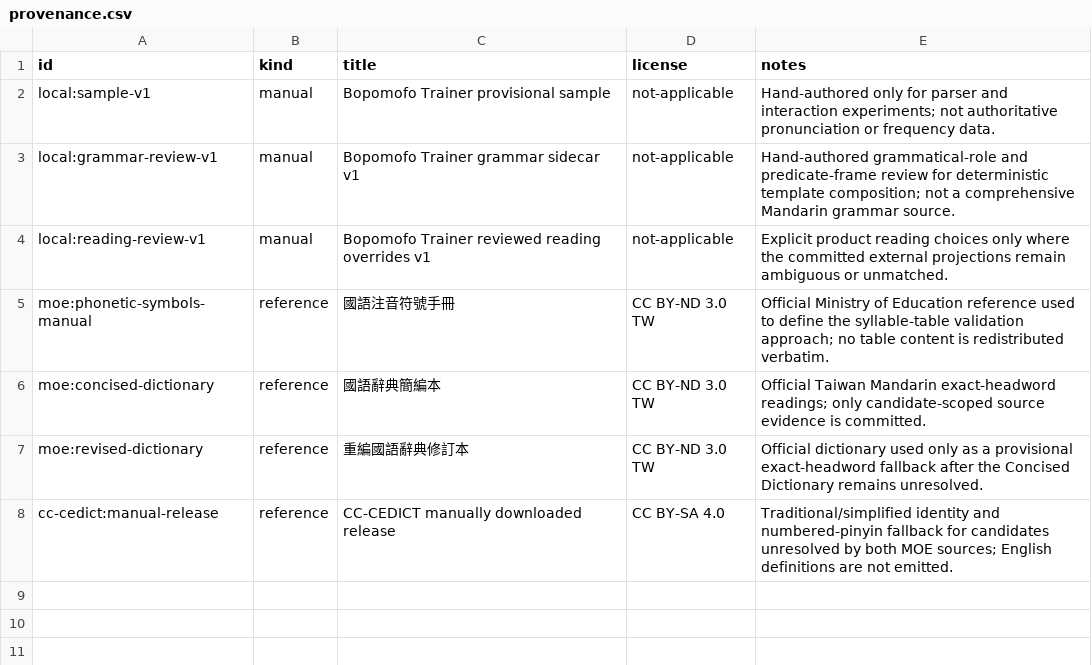
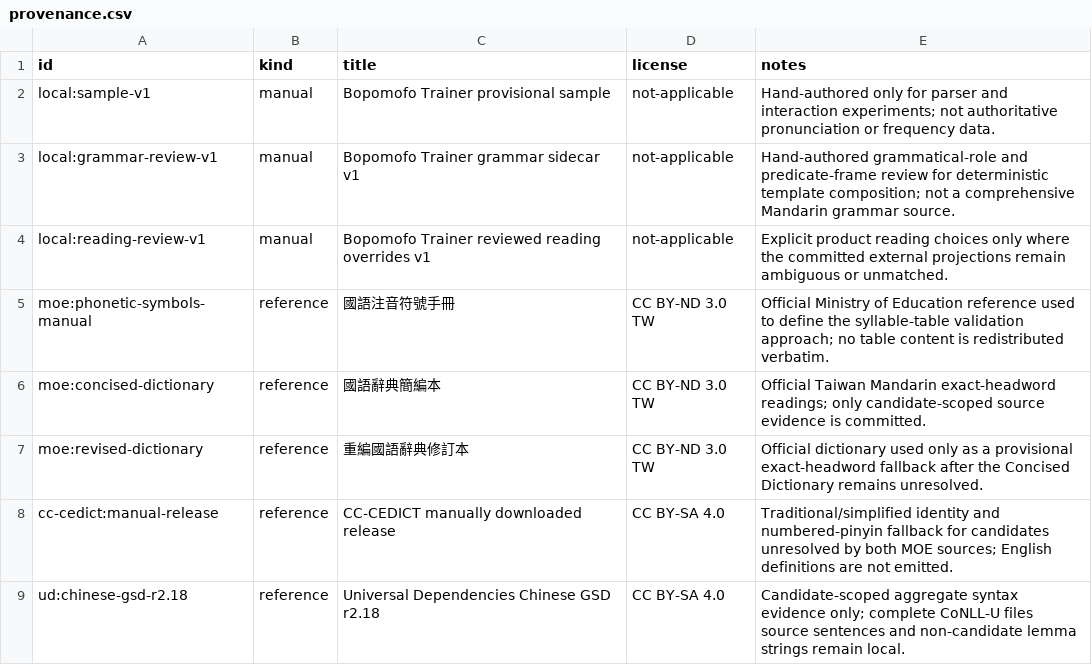
Before and after one commit to a20030824/bopomofo-trainer, a CSV file: data/provenance.csv, drawn as a sheet; the diff names each change by its address in the sheet, - before the commit and + after, or states it on an @@ line.

Commit message:
Project UD Chinese GSD grammar evidence for NAER top 1,000 (#70)
Add checksum-locked, candidate-scoped UD Chinese GSD r2.18 grammar evidence for the NAER top 1,000 candidates, with aggregate coverage, review queues, deterministic artifacts, provenance, tests, and documentation.

Closes #69

```diff
--- a/data/provenance.csv
+++ b/data/provenance.csv
+row 9: ud:chinese-gsd-r2.18 | reference | Universal Dependencies Chinese GSD r2.18 | CC BY-SA 4.0 | Candidate-scoped aggregate syntax evidence only; complete CoNLL-U files source sentences and non-candidate lemma strings remain local.
```
Also changed, not shown: 9 other files.
